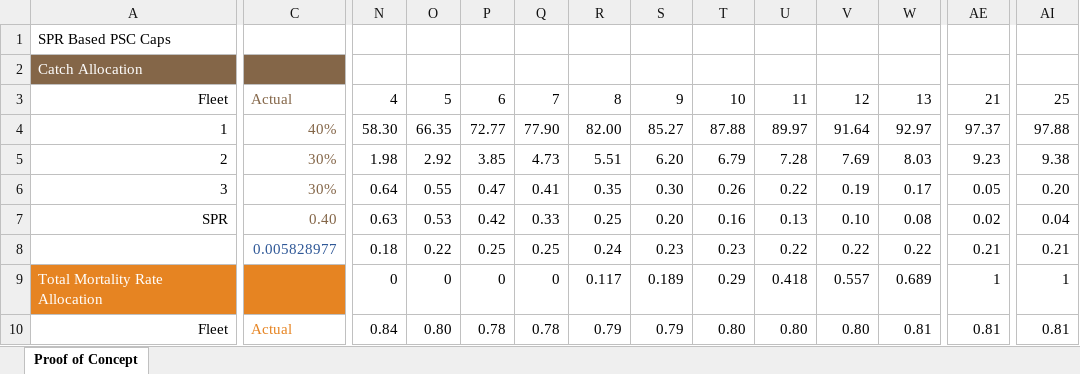
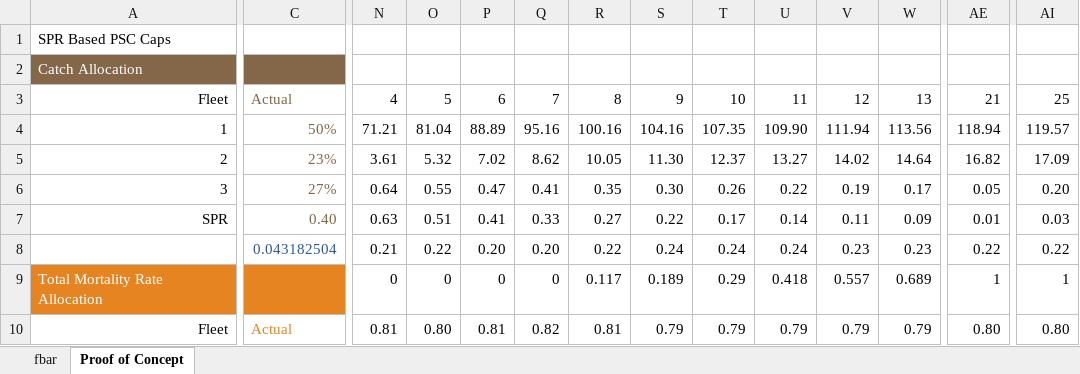
Before and after one commit to smartell/iSCAM, an Excel workbook: src/dashboard/data/harvestPolicy/SPRbasedPSC.xlsx, sheet Proof of Concept, drawn as a sheet; only a part is shown, gaps mark what is left out; values as stored, in another font and other column widths than the file's, no borders; removed rows and columns are numbered as before the commit, all else as after; rows hold the shown columns only; the diff covers the shown part only; the diff names each change by its address in the sheet, - before the commit and + after, or states it on an @@ line.

```diff
--- a/src/dashboard/data/harvestPolicy/SPRbasedPSC.xlsx (sheet Proof of Concept)
+++ b/src/dashboard/data/harvestPolicy/SPRbasedPSC.xlsx (sheet Proof of Concept)
+sheet tab: fbar
-row 4: 1 | 40% | 58.30 | 66.35 | 72.77 | 77.90 | 82.00 | 85.27 | 87.88 | 89.97 | 91.64 | 92.97 | 97.37 | 97.88
-row 5: 2 | 30% | 1.98 | 2.92 | 3.85 | 4.73 | 5.51 | 6.20 | 6.79 | 7.28 | 7.69 | 8.03 | 9.23 | 9.38
+row 4: 1 | 50% | 71.21 | 81.04 | 88.89 | 95.16 | 100.16 | 104.16 | 107.35 | 109.90 | 111.94 | 113.56 | 118.94 | 119.57
+row 5: 2 | 23% | 3.61 | 5.32 | 7.02 | 8.62 | 10.05 | 11.30 | 12.37 | 13.27 | 14.02 | 14.64 | 16.82 | 17.09
-C6: 30%
+C6: 27%
-O7: 0.53
+O7: 0.51
-P7: 0.42
+P7: 0.41
-R7: 0.25
+R7: 0.27
-S7: 0.20
+S7: 0.22
-T7: 0.16
+T7: 0.17
-U7: 0.13
+U7: 0.14
-V7: 0.10
+V7: 0.11
-W7: 0.08
+W7: 0.09
-AE7: 0.02
+AE7: 0.01
-AI7: 0.04
+AI7: 0.03
-row 8:  | 0.005828977 | 0.18 | 0.22 | 0.25 | 0.25 | 0.24 | 0.23 | 0.23 | 0.22 | 0.22 | 0.22 | 0.21 | 0.21
+row 8:  | 0.043182504 | 0.21 | 0.22 | 0.20 | 0.20 | 0.22 | 0.24 | 0.24 | 0.24 | 0.23 | 0.23 | 0.22 | 0.22
-N10: 0.84
+N10: 0.81
-P10: 0.78
+P10: 0.81
-Q10: 0.78
+Q10: 0.82
-R10: 0.79
+R10: 0.81
-T10: 0.80
+T10: 0.79
-U10: 0.80
+U10: 0.79
-V10: 0.80
+V10: 0.79
-W10: 0.81
+W10: 0.79
-AE10: 0.81
+AE10: 0.80
-AI10: 0.81
+AI10: 0.80
```
Also changed, not shown: 29 added rows, 29 removed rows and 52 edited cells elsewhere in this sheet, 6 other files.
